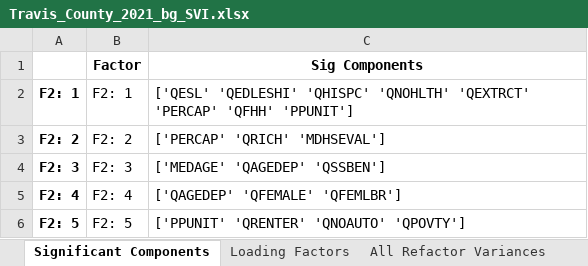
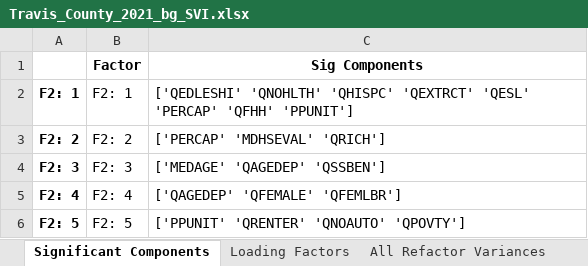
Before and after one commit to mdp0023/SVInsight, an Excel workbook: Travis_County/Documentation/Travis_County_2021_bg_SVI.xlsx, sheet Significant Components, drawn as a sheet; values as stored, in another font and other column widths than the file's, no borders; the diff names each change by its address in the sheet, - before the commit and + after, or states it on an @@ line.

```diff
--- a/Travis_County/Documentation/Travis_County_2021_bg_SVI.xlsx (sheet Significant Components)
+++ b/Travis_County/Documentation/Travis_County_2021_bg_SVI.xlsx (sheet Significant Components)
-C2 (Sig Components): ['QESL' 'QEDLESHI' 'QHISPC' 'QNOHLTH' 'QEXTRCT' 'PERCAP' 'QFHH'…
+C2 (Sig Components): ['QEDLESHI' 'QNOHLTH' 'QHISPC' 'QEXTRCT' 'QESL' 'PERCAP' 'QFHH'…
-C3 (Sig Components): ['PERCAP' 'QRICH' 'MDHSEVAL']
+C3 (Sig Components): ['PERCAP' 'MDHSEVAL' 'QRICH']
```
Also changed, not shown: sheet Loading Factors, sheet All Refactor Variances, sheet Final Variances, sheet Included and Excluded, Travis_County/Documentation/Travis_County_2014_bg_SVI.xlsx, Travis_County/Documentation/Travis_County_2015_bg_SVI.xlsx, 24 other files.
